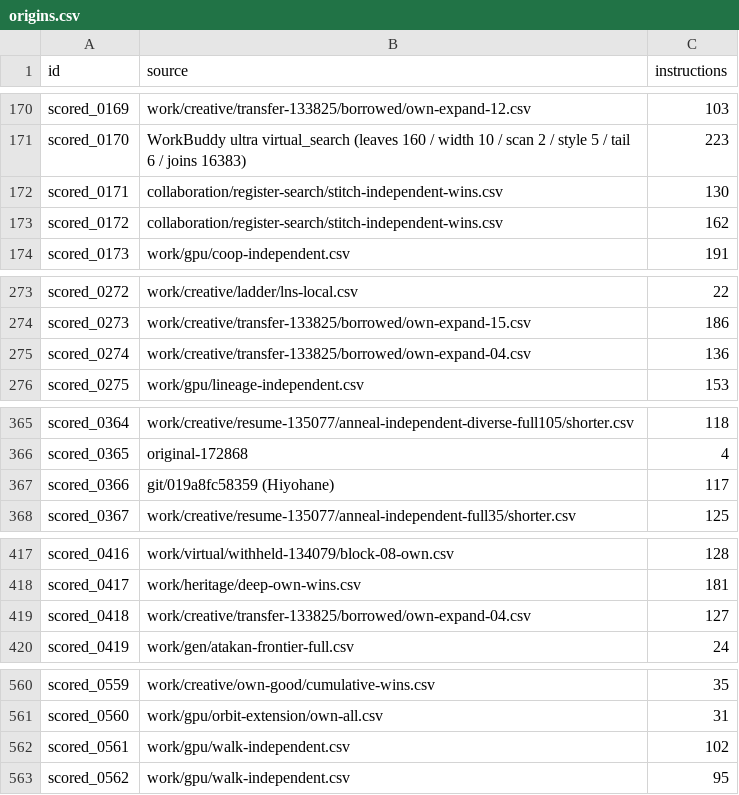
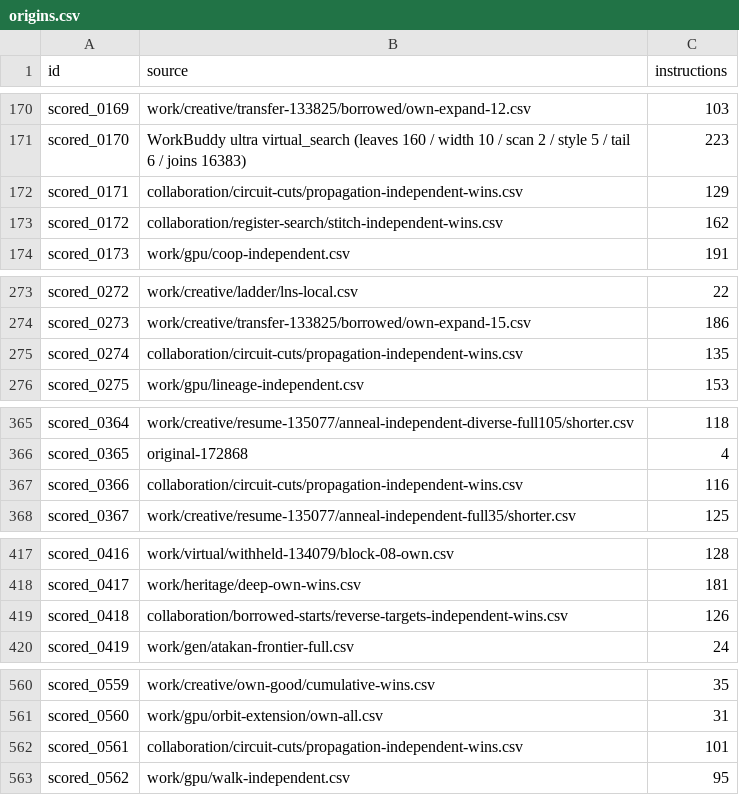
Before and after one commit to Hansen0223/Santa_2026, a CSV file: origins.csv, drawn as a sheet; only a part is shown, gaps mark what is left out; the diff covers the shown part only.

Commit message:
Reach 132514 from a pinned notebook and save 21 independent instructions

```diff
--- a/origins.csv
+++ b/origins.csv
@@ -171,3 +171,3 @@ scored_0169,work/creative/transfer-133825/borrowed/own-expand-12.csv,103
 scored_0170,WorkBuddy ultra virtual_search (leaves 160 / width 10 / scan 2 / style 5 / tail 6 / joins 16383),223
-scored_0171,collaboration/register-search/stitch-independent-wins.csv,130
+scored_0171,collaboration/circuit-cuts/propagation-independent-wins.csv,129
 scored_0172,collaboration/register-search/stitch-independent-wins.csv,162
@@ -274,3 +274,3 @@ scored_0272,work/creative/ladder/lns-local.csv,22
 scored_0273,work/creative/transfer-133825/borrowed/own-expand-15.csv,186
-scored_0274,work/creative/transfer-133825/borrowed/own-expand-04.csv,136
+scored_0274,collaboration/circuit-cuts/propagation-independent-wins.csv,135
 scored_0275,work/gpu/lineage-independent.csv,153
@@ -366,3 +366,3 @@ scored_0364,work/creative/resume-135077/anneal-independent-diverse-full105/short
 scored_0365,original-172868,4
-scored_0366,git/019a8fc58359 (Hiyohane),117
+scored_0366,collaboration/circuit-cuts/propagation-independent-wins.csv,116
 scored_0367,work/creative/resume-135077/anneal-independent-full35/shorter.csv,125
@@ -418,3 +418,3 @@ scored_0416,work/virtual/withheld-134079/block-08-own.csv,128
 scored_0417,work/heritage/deep-own-wins.csv,181
-scored_0418,work/creative/transfer-133825/borrowed/own-expand-04.csv,127
+scored_0418,collaboration/borrowed-starts/reverse-targets-independent-wins.csv,126
 scored_0419,work/gen/atakan-frontier-full.csv,24
@@ -561,3 +561,3 @@ scored_0559,work/creative/own-good/cumulative-wins.csv,35
 scored_0560,work/gpu/orbit-extension/own-all.csv,31
-scored_0561,work/gpu/walk-independent.csv,102
+scored_0561,collaboration/circuit-cuts/propagation-independent-wins.csv,101
 scored_0562,work/gpu/walk-independent.csv,95
```
Also changed, not shown: 32 edited cells elsewhere in this file, collaboration/puzzle-bounds.csv, 17 other files.
